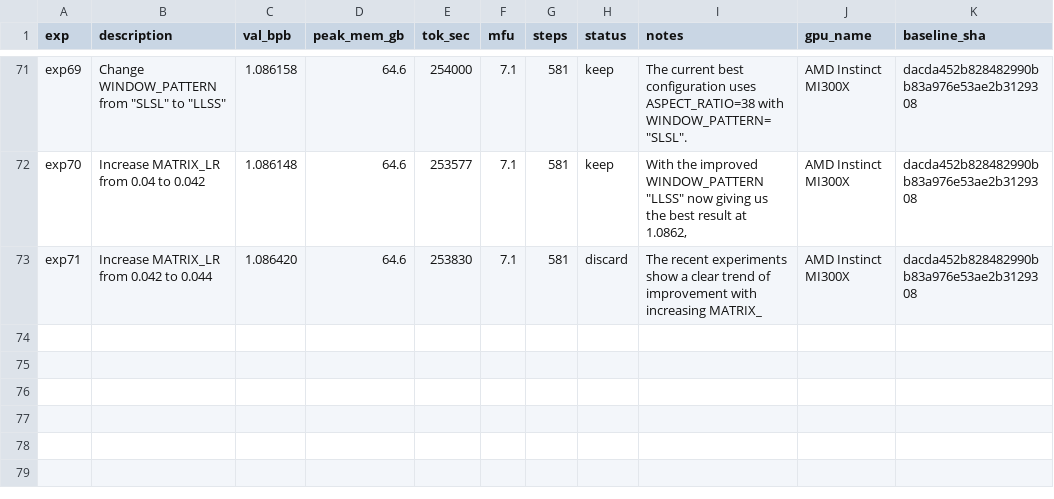
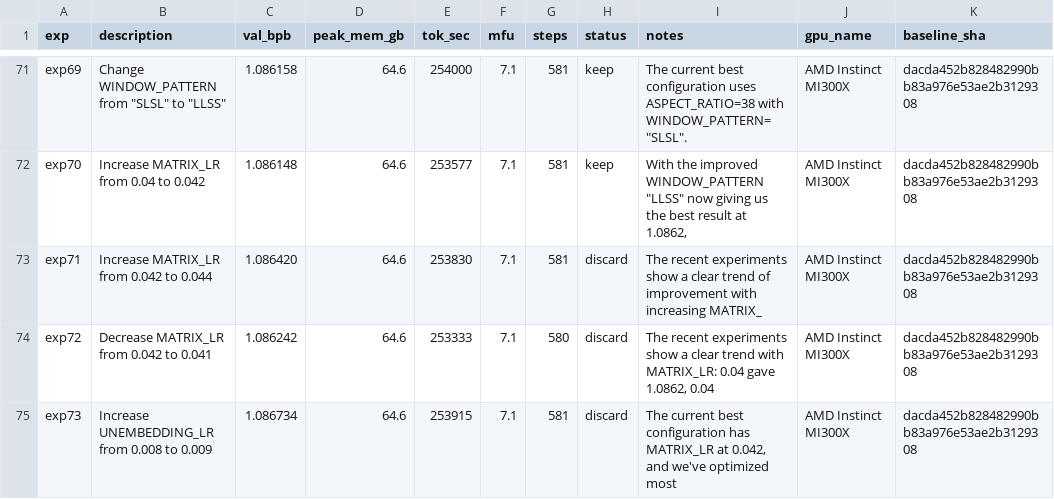
Before and after one commit to elementalcollision/autoresearch-unified, a TSV file: results/climbmix/results.tsv, drawn as a sheet; only a part is shown, gaps mark what is left out.

Commit message:
Sync results (22:05 UTC) — in progress

```diff
--- a/results/climbmix/results.tsv
+++ b/results/climbmix/results.tsv
@@ -73 +73,3 @@ exp70	Increase MATRIX_LR from 0.04 to 0.042	1.086148	64.6	253577	7.1	581	keep	Wi
 exp71	Increase MATRIX_LR from 0.042 to 0.044	1.086420	64.6	253830	7.1	581	discard	The recent experiments show a clear trend of improvement with increasing MATRIX_	AMD Instinct MI300X	dacda452b828482990bb83a976e53ae2b3129308
+exp72	Decrease MATRIX_LR from 0.042 to 0.041	1.086242	64.6	253333	7.1	580	discard	The recent experiments show a clear trend with MATRIX_LR: 0.04 gave 1.0862, 0.04	AMD Instinct MI300X	dacda452b828482990bb83a976e53ae2b3129308
+exp73	Increase UNEMBEDDING_LR from 0.008 to 0.009	1.086734	64.6	253915	7.1	581	discard	The current best configuration has MATRIX_LR at 0.042, and we've optimized most 	AMD Instinct MI300X	dacda452b828482990bb83a976e53ae2b3129308
```
